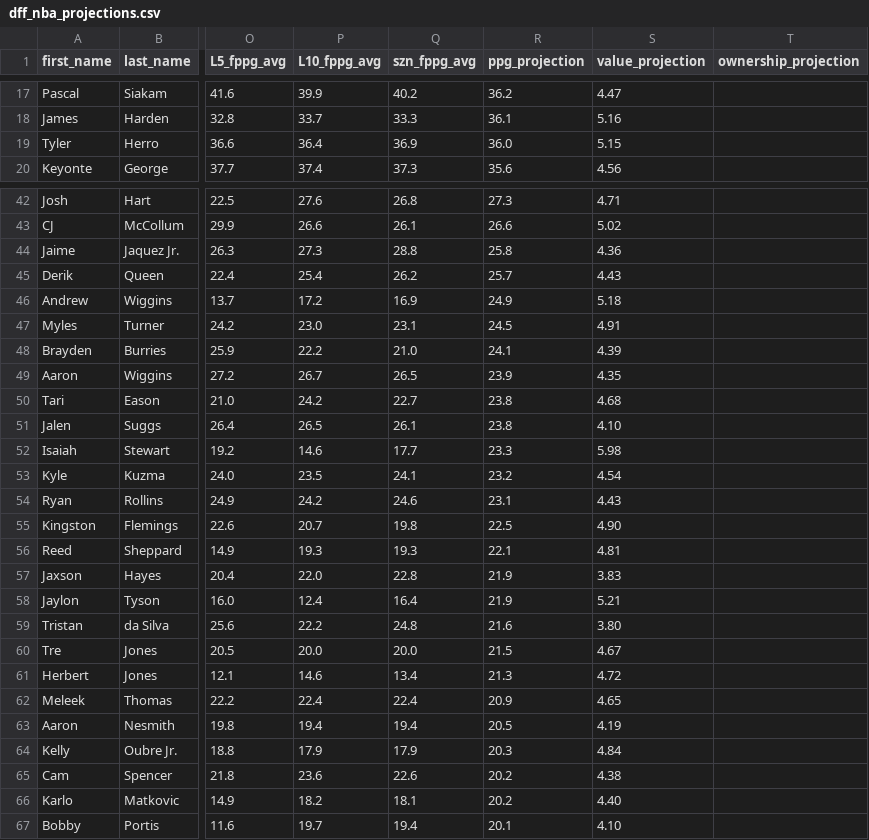
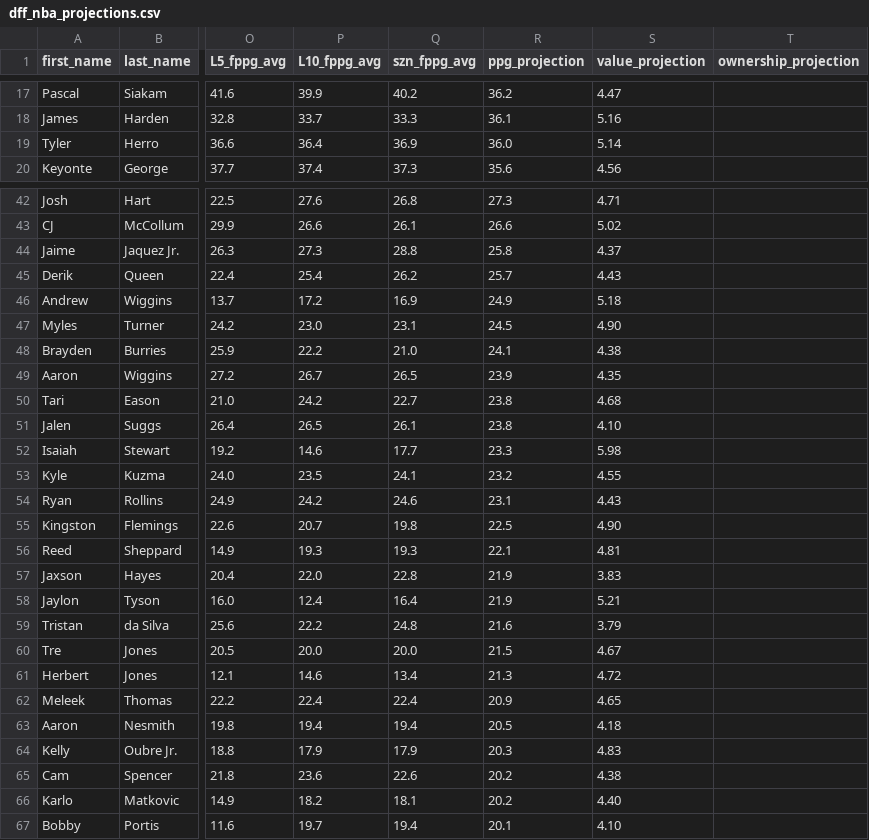
Before and after one commit to marchyyyy/stamped, a CSV file: data/dff_nba_projections.csv, drawn as a sheet; only a part is shown, gaps mark what is left out; the diff covers the shown part only; the diff names each change by its address in the sheet, - before the commit and + after, or states it on an @@ line.

Commit message:
DFF NBA projections refresh (215 players, 2026-11-13 7:20 PM ET)

```diff
--- a/data/dff_nba_projections.csv
+++ b/data/dff_nba_projections.csv
-S19 (value_projection): 5.15
+S19 (value_projection): 5.14
-S44 (value_projection): 4.36
+S44 (value_projection): 4.37
-S47 (value_projection): 4.91
+S47 (value_projection): 4.90
-S48 (value_projection): 4.39
+S48 (value_projection): 4.38
-S53 (value_projection): 4.54
+S53 (value_projection): 4.55
-S59 (value_projection): 3.80
+S59 (value_projection): 3.79
-S63 (value_projection): 4.19
+S63 (value_projection): 4.18
-S64 (value_projection): 4.84
+S64 (value_projection): 4.83
```
Also changed, not shown: 3 added rows, 3 removed rows and 2 edited cells elsewhere in this file.
